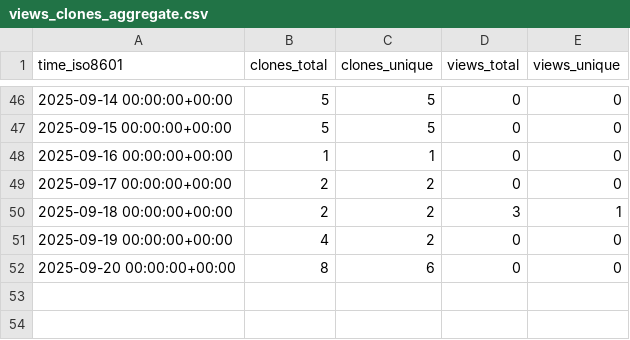
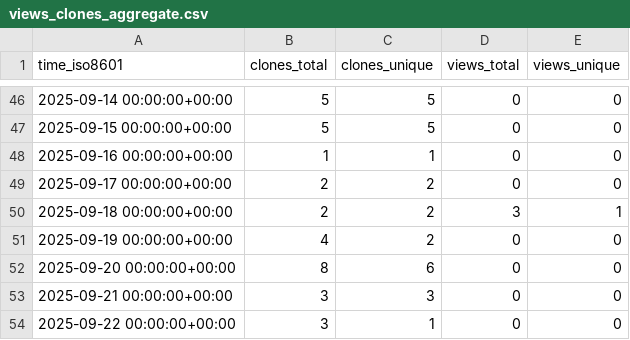
Before and after one commit to peff74/ESP32_TFA_Drop_Rain_Gauge_Decoder, a CSV file: peff74/ESP32_TFA_Drop_Rain_Gauge_Decoder/ghrs-data/views_clones_aggregate.csv, drawn as a sheet; only a part is shown, gaps mark what is left out.

```diff
--- a/peff74/ESP32_TFA_Drop_Rain_Gauge_Decoder/ghrs-data/views_clones_aggregate.csv
+++ b/peff74/ESP32_TFA_Drop_Rain_Gauge_Decoder/ghrs-data/views_clones_aggregate.csv
@@ -52 +52,3 @@ time_iso8601,clones_total,clones_unique,views_total,views_unique
 2025-09-20 00:00:00+00:00,8,6,0,0
+2025-09-21 00:00:00+00:00,3,3,0,0
+2025-09-22 00:00:00+00:00,3,1,0,0
```
Also changed, not shown: 1 other file.
